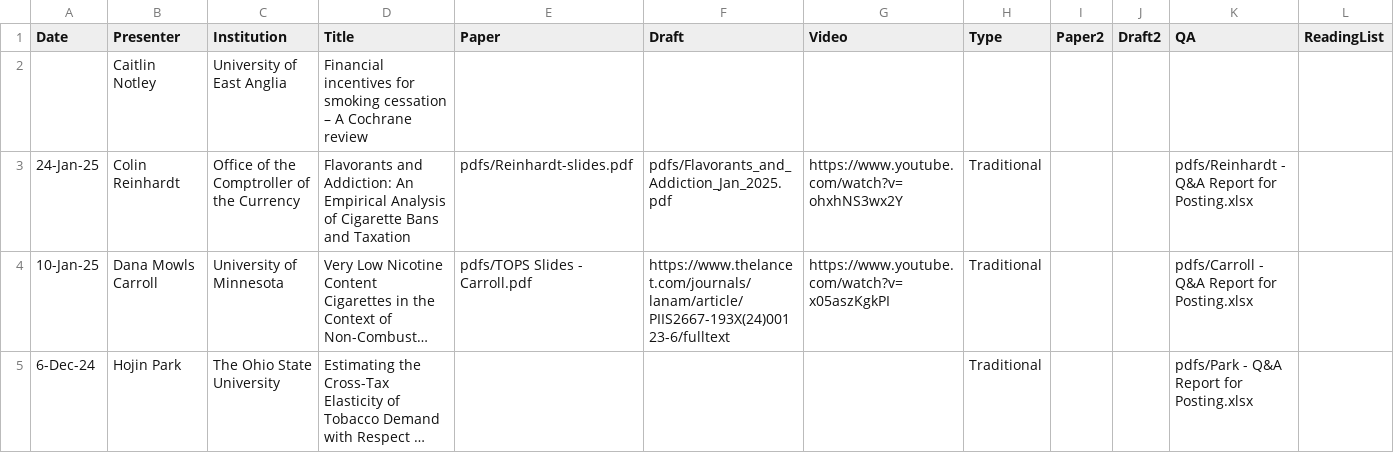
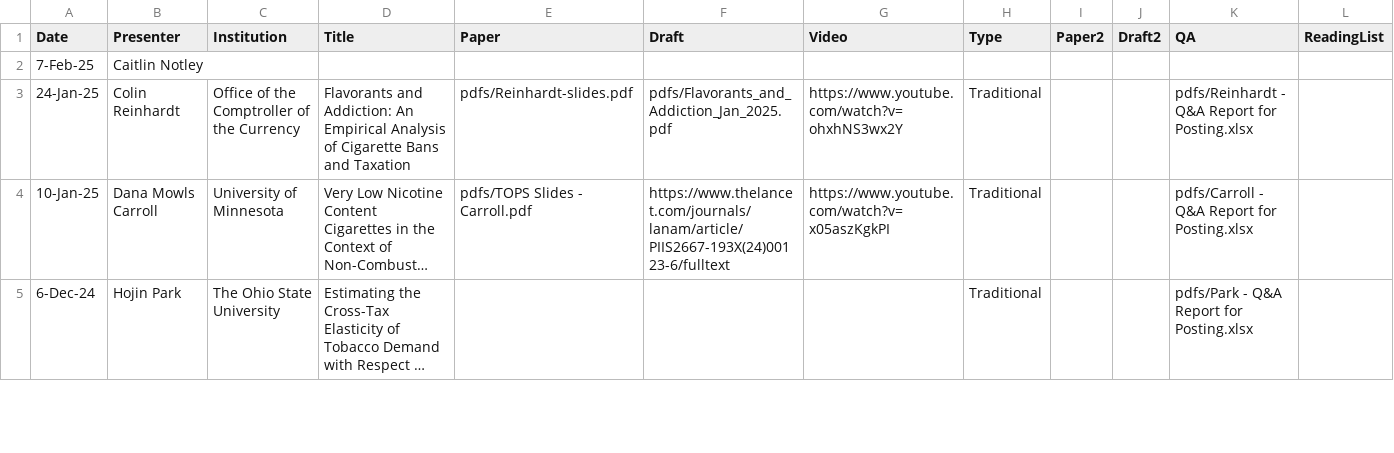
Before and after one commit to ernbilen/test_website_tops, a CSV file: _data/past_seminars.csv, drawn as a sheet; only a part is shown; long unchanged cells end in …; removed rows and columns are numbered as before the commit, all else as after; rows hold the shown columns only; the diff names each change by its address in the sheet, - before the commit and + after, or states it on an @@ line.

Commit message:
Update past_seminars.csv

```diff
--- a/_data/past_seminars.csv
+++ b/_data/past_seminars.csv
-row 2:  | Caitlin Notley | University of East Anglia | Financial incentives for smoking cessation – A Cochrane review
+row 2: 7-Feb-25 | Caitlin Notley
```
